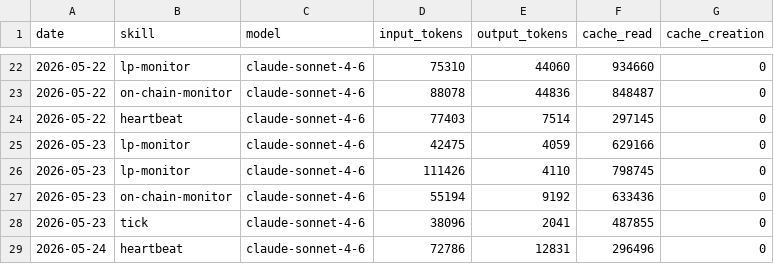
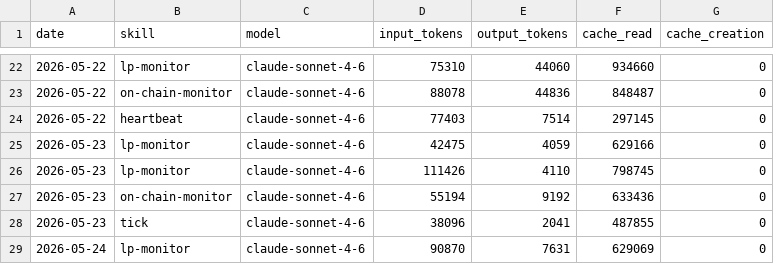
Before and after one commit to antfleet-ops/agent-autonomopoly, a CSV file: memory/token-usage.csv, drawn as a sheet; only a part is shown, gaps mark what is left out.

Commit message:
chore(lp-monitor): auto-commit 2026-05-24

```diff
--- a/memory/token-usage.csv
+++ b/memory/token-usage.csv
@@ -28,2 +28,2 @@ date,skill,model,input_tokens,output_tokens,cache_read,cache_creation
 2026-05-23,tick,claude-sonnet-4-6,38096,2041,487855,0
-2026-05-24,heartbeat,claude-sonnet-4-6,72786,12831,296496,0
+2026-05-24,lp-monitor,claude-sonnet-4-6,90870,7631,629069,0
```
Also changed, not shown: 3 other files.
